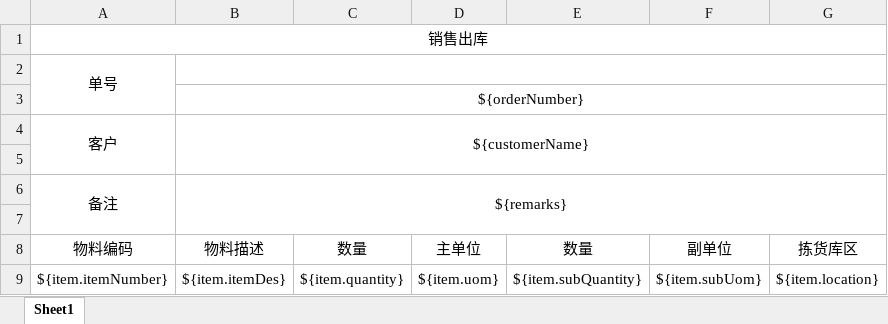
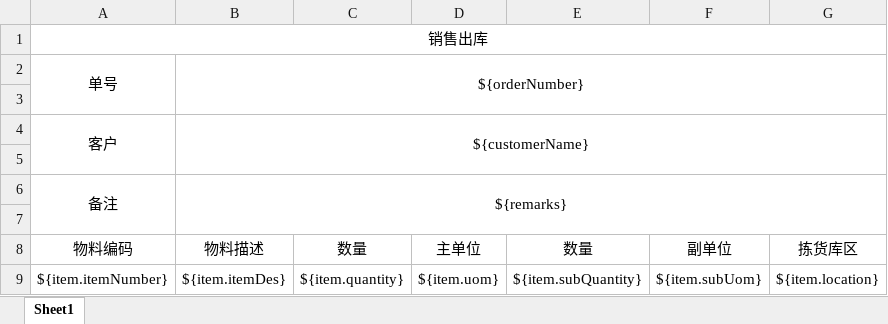
Before and after one commit to lyz-zhouzhou/own-study, an Excel workbook: src/main/resources/excelTemplate/order.xlsx, sheet Sheet1, drawn as a sheet; values as stored, in another font and other column widths than the file's, no borders; the diff names each change by its address in the sheet, - before the commit and + after, or states it on an @@ line.

```diff
--- a/src/main/resources/excelTemplate/order.xlsx (sheet Sheet1)
+++ b/src/main/resources/excelTemplate/order.xlsx (sheet Sheet1)
-B2: (empty)
+B2: ${orderNumber}
-B2:G2 merged
+B2:G3 merged
-B3: ${orderNumber}
+B3: (empty)
-B3:G3 merged
```
Also changed, not shown: 3 other files.
